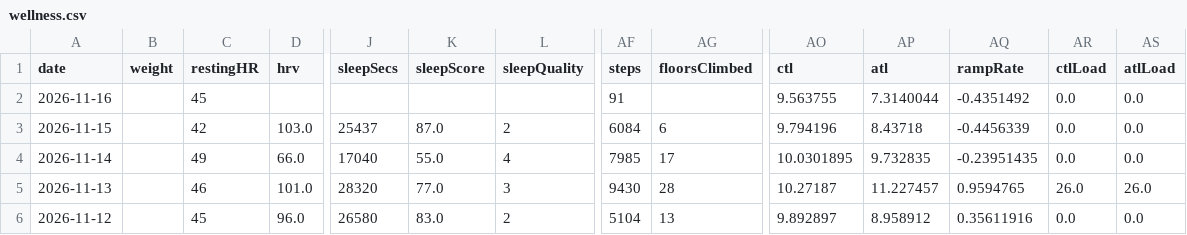
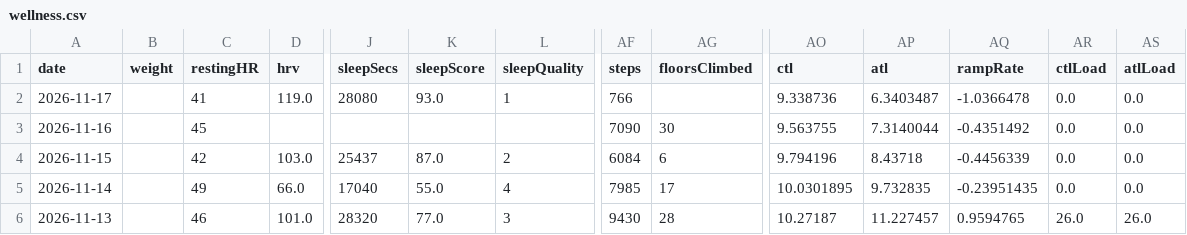
Before and after one commit to giovannispinelli08-a11y/Personal_Training_Programme, a CSV file: data/wellness.csv, drawn as a sheet; only a part is shown, gaps mark what is left out; the shorter side is filled out with more unchanged rows; addresses are those after the commit; rows hold the shown columns only; the diff names each change by its address in the sheet, - before the commit and + after, or states it on an @@ line.

```diff
--- a/data/wellness.csv
+++ b/data/wellness.csv
+row 2: 2026-11-17 |  | 41 | 119.0 | 28080 | 93.0 | 1 | 766 |  | 9.338736 | 6.3403487 | -1.0366478 | 0.0 | 0.0
-AF3 (steps): 91
+AF3 (steps): 7090
-AG3 (floorsClimbed): (empty)
+AG3 (floorsClimbed): 30
```
Also changed, not shown: 3 other files.
